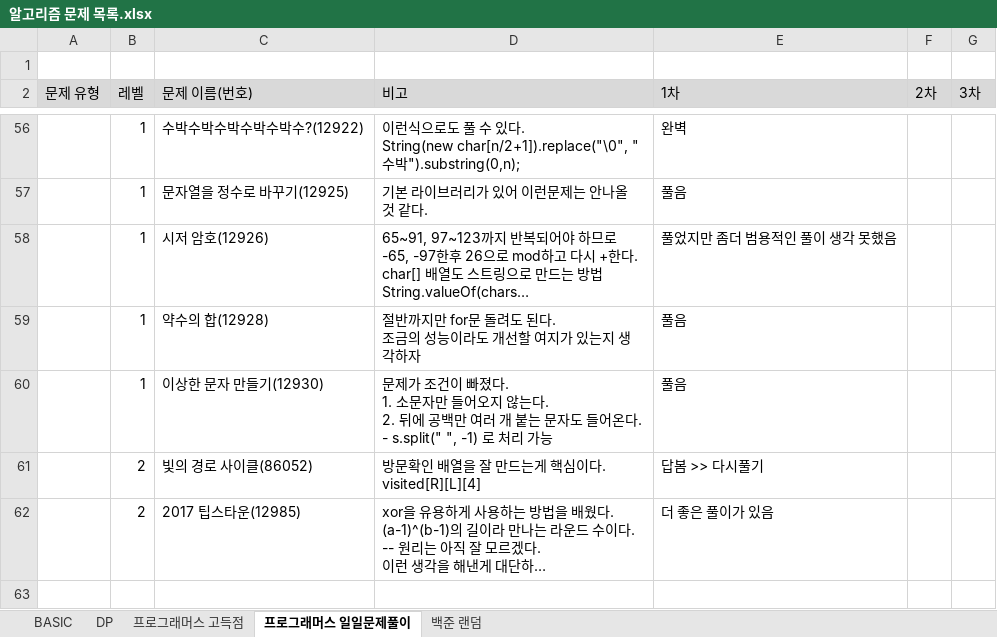
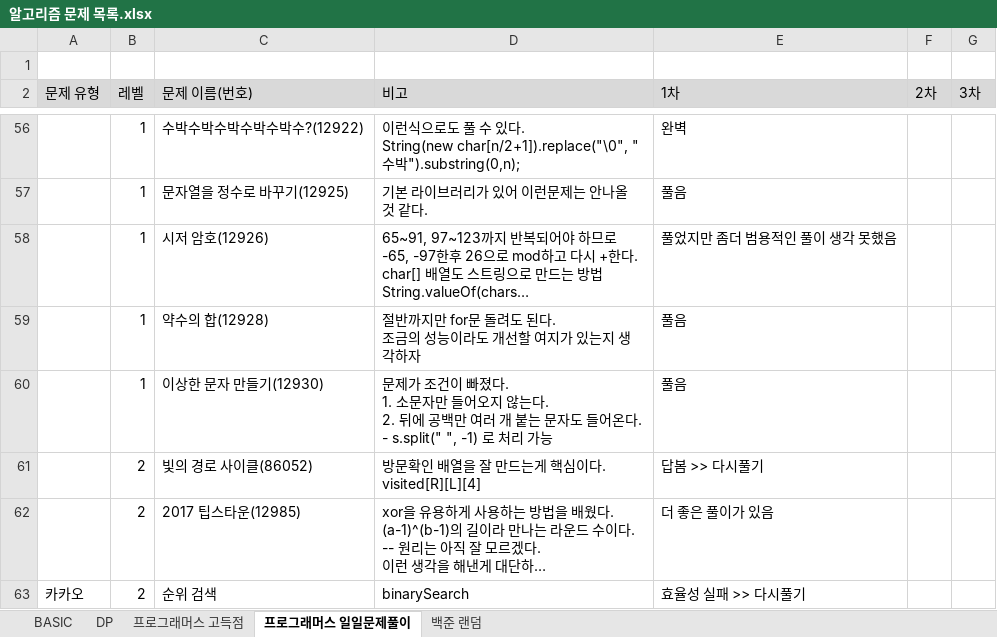
Before and after one commit to SeongJinSong/Algorithm, an Excel workbook: doc/알고리즘 문제 목록.xlsx, sheet 프로그래머스 일일문제풀이, drawn as a sheet; only a part is shown, gaps mark what is left out; long unchanged cells end in …; values as stored, in another font and other column widths than the file's, no borders; charts and pictures not drawn; the diff names each change by its address in the sheet, - before the commit and + after, or states it on an @@ line.

```diff
--- a/doc/알고리즘 문제 목록.xlsx (sheet 프로그래머스 일일문제풀이)
+++ b/doc/알고리즘 문제 목록.xlsx (sheet 프로그래머스 일일문제풀이)
+row 63: 카카오 | 2 | 순위 검색 | binarySearch | 효율성 실패 >> 다시풀기
```
Also changed, not shown: 2 other files.
